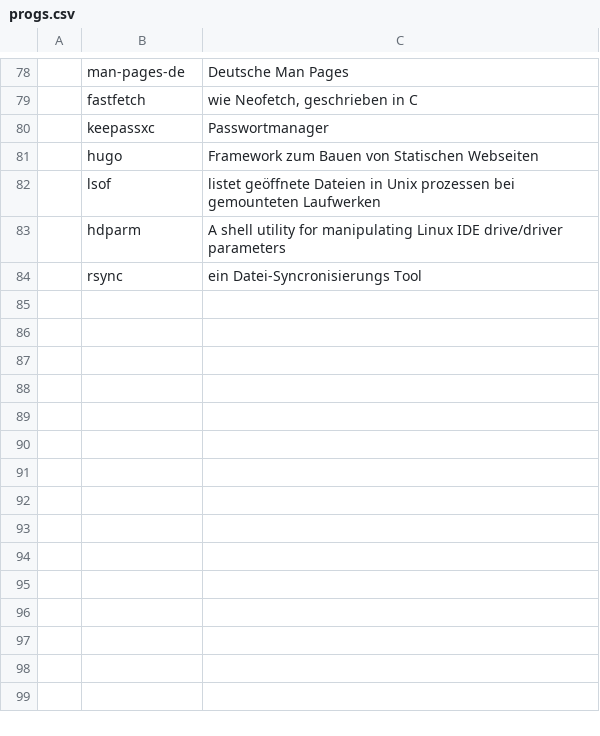
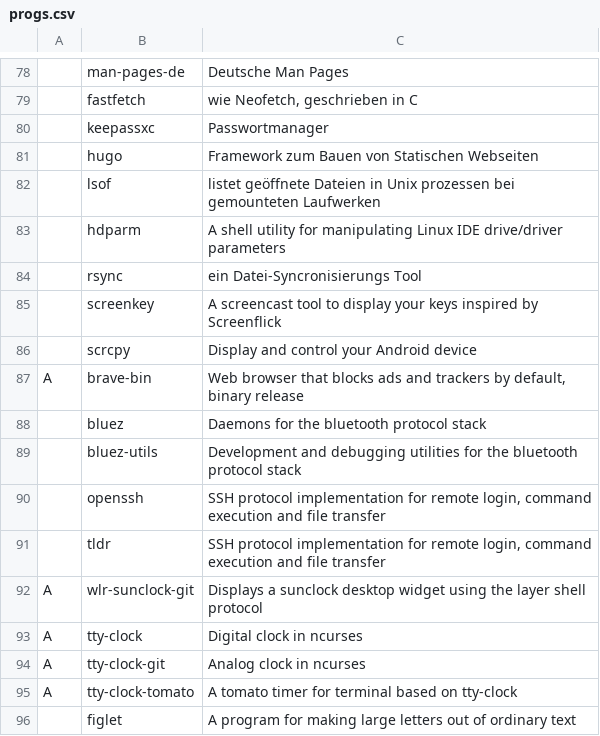
Before and after one commit to legymhueck/SARBS, a CSV file: progs.csv, drawn as a sheet; only a part is shown, gaps mark what is left out; the diff names each change by its address in the sheet, - before the commit and + after, or states it on an @@ line.

Commit message:
neue Programme hinzugefügt

```diff
--- a/progs.csv
+++ b/progs.csv
+row 85:  | screenkey | A screencast tool to display your keys inspired by Screenflick
+row 86:  | scrcpy | Display and control your Android device
+row 87: A | brave-bin | Web browser that blocks ads and trackers by default, binary release
+row 88:  | bluez | Daemons for the bluetooth protocol stack
+row 89:  | bluez-utils | Development and debugging utilities for the bluetooth protocol stack
+row 90:  | openssh | SSH protocol implementation for remote login, command execution and file transfer
+row 91:  | tldr | SSH protocol implementation for remote login, command execution and file transfer
+row 92: A | wlr-sunclock-git | Displays a sunclock desktop widget using the layer shell protocol
+row 93: A | tty-clock | Digital clock in ncurses
+row 94: A | tty-clock-git | Analog clock in ncurses
+row 95: A | tty-clock-tomato | A tomato timer for terminal based on tty-clock
+row 96:  | figlet | A program for making large letters out of ordinary text
```
